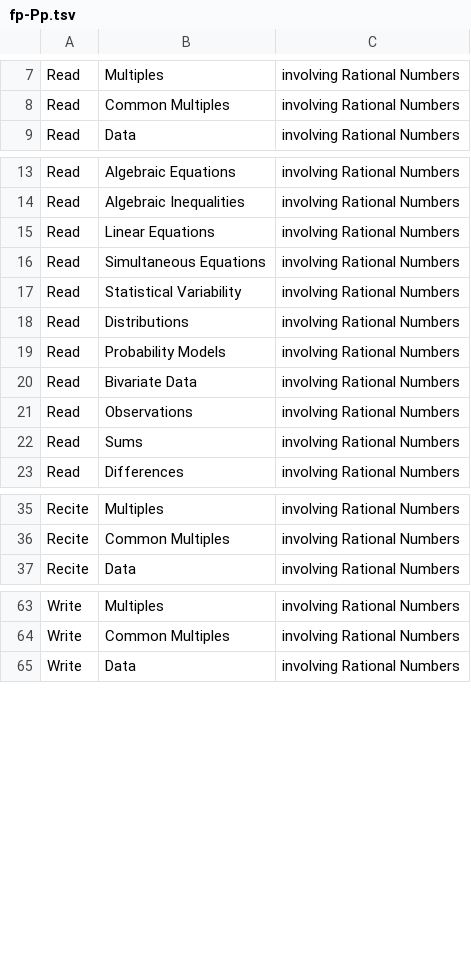
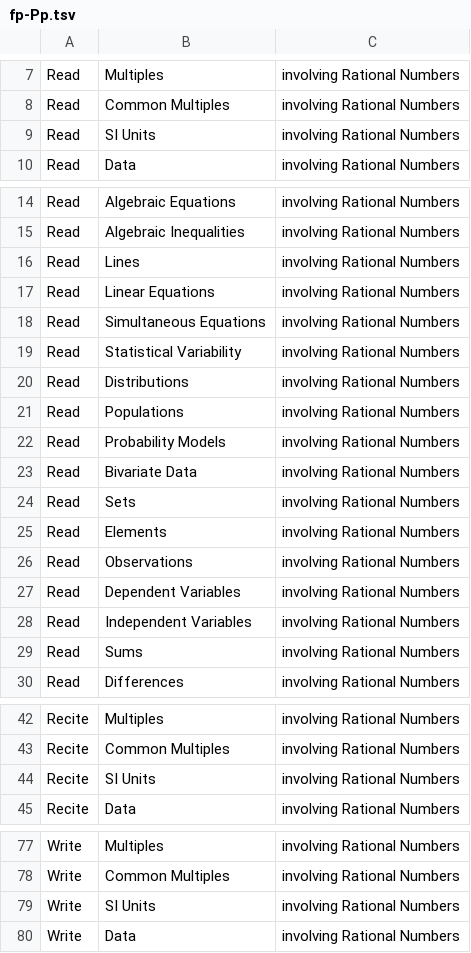
Before and after one commit to am0eba-byte/competency_generation, a TSV file: competency_formal_grammar/XSLT/scope_output/rational_nums/TSV/fp-Pp.tsv, drawn as a sheet; only a part is shown, gaps mark what is left out; the diff covers the shown part only; the diff names each change by its address in the sheet, - before the commit and + after, or states it on an @@ line.

```diff
--- a/competency_formal_grammar/XSLT/scope_output/rational_nums/TSV/fp-Pp.tsv
+++ b/competency_formal_grammar/XSLT/scope_output/rational_nums/TSV/fp-Pp.tsv
+row 9: Read | SI Units | involving Rational Numbers
+row 16: Read | Lines | involving Rational Numbers
+row 21: Read | Populations | involving Rational Numbers
+row 24: Read | Sets | involving Rational Numbers
+row 25: Read | Elements | involving Rational Numbers
+row 27: Read | Dependent Variables | involving Rational Numbers
+row 28: Read | Independent Variables | involving Rational Numbers
+row 44: Recite | SI Units | involving Rational Numbers
+row 79: Write | SI Units | involving Rational Numbers
```
Also changed, not shown: 40 added rows elsewhere in this file, competency_formal_grammar/XSLT/scope_output/algebra_exp/TSV/fp-Pp.tsv, competency_formal_grammar/XSLT/scope_output/algebra_exp/TSV/fp-mathop.tsv, 37 other files.
